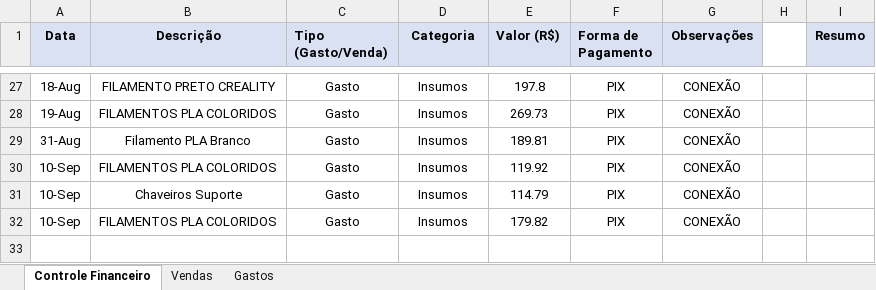
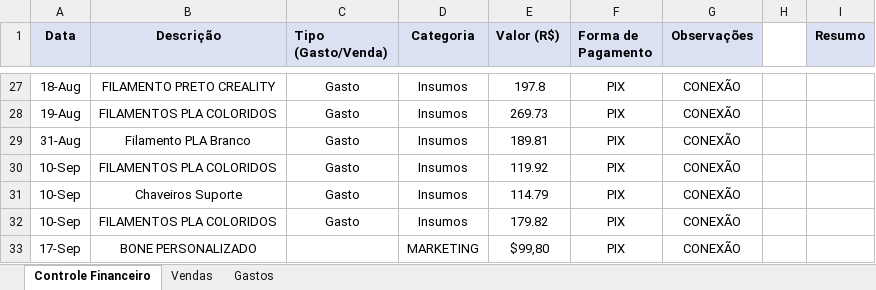
Before and after one commit to ClaudioSperb/impressao-3D, an Excel workbook: Impressao 3D/Planilha_Conexao_3D_Criativa.xlsx, sheet Controle Financeiro, drawn as a sheet; only a part is shown, gaps mark what is left out; values as stored, in another font and other column widths than the file's, no borders; the diff names each change by its address in the sheet, - before the commit and + after, or states it on an @@ line.

Commit message:
Update Planilha_Conexao_3D_Criativa.xlsx

```diff
--- a/Impressao 3D/Planilha_Conexao_3D_Criativa.xlsx (sheet Controle Financeiro)
+++ b/Impressao 3D/Planilha_Conexao_3D_Criativa.xlsx (sheet Controle Financeiro)
+row 33: 17-Sep | BONE PERSONALIZADO |  | MARKETING | $99,80 | PIX | CONEXÃO
```
Also changed, not shown: sheet Gastos.
